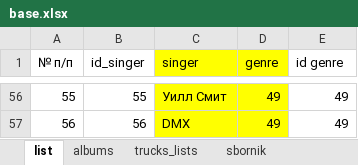
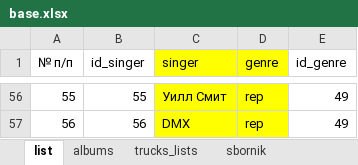
Before and after one commit to OmarovAK1985/postgre_py, an Excel workbook: base.xlsx, sheet list, drawn as a sheet; only a part is shown, gaps mark what is left out; values as stored, in another font and other column widths than the file's, no borders; the diff covers the shown part only; the diff names each change by its address in the sheet, - before the commit and + after, or states it on an @@ line.

```diff
--- a/base.xlsx (sheet list)
+++ b/base.xlsx (sheet list)
-E1: id genre
+E1: id_genre
-D56:D57 (genre): 49
+D56:D57 (genre): rep
```
Also changed, not shown: 54 edited cells elsewhere in this sheet, sheet sbornik, 4 other files.
